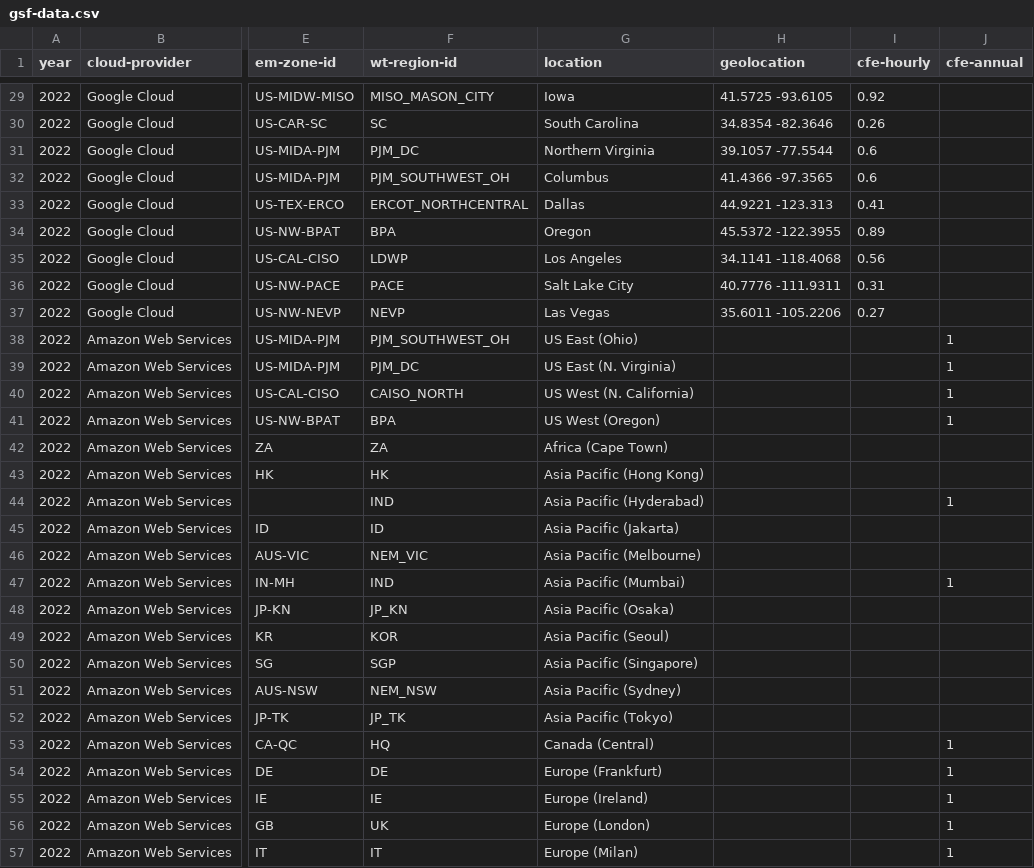
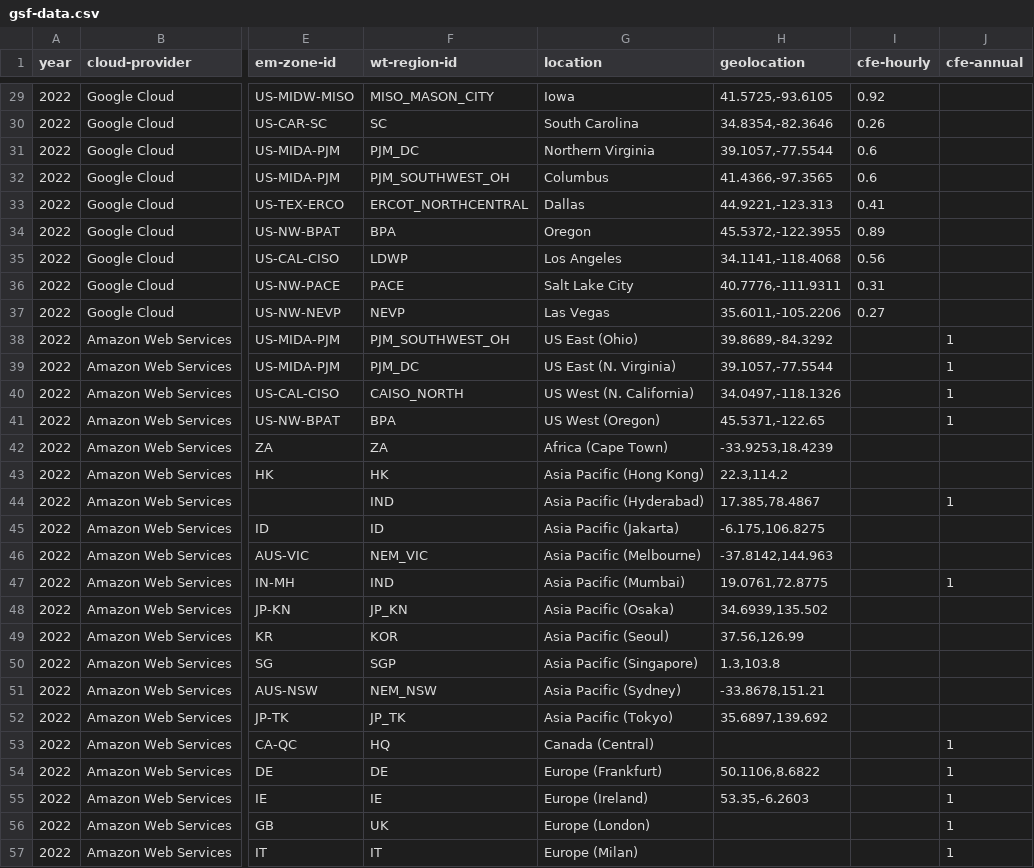
Before and after one commit to Green-Software-Foundation/if-plugins, a CSV file: src/lib/cloud-instance-metadata/gsf-data.csv, drawn as a sheet; only a part is shown, gaps mark what is left out; the diff covers the shown part only; the diff names each change by its address in the sheet, - before the commit and + after, or states it on an @@ line.

```diff
--- a/src/lib/cloud-instance-metadata/gsf-data.csv
+++ b/src/lib/cloud-instance-metadata/gsf-data.csv
-H29 (geolocation): 41.5725 -93.6105
+H29 (geolocation): 41.5725,-93.6105
-H30 (geolocation): 34.8354 -82.3646
+H30 (geolocation): 34.8354,-82.3646
-H31 (geolocation): 39.1057 -77.5544
+H31 (geolocation): 39.1057,-77.5544
-H32 (geolocation): 41.4366 -97.3565
+H32 (geolocation): 41.4366,-97.3565
-H33 (geolocation): 44.9221 -123.313
+H33 (geolocation): 44.9221,-123.313
-H34 (geolocation): 45.5372 -122.3955
+H34 (geolocation): 45.5372,-122.3955
-H35 (geolocation): 34.1141 -118.4068
+H35 (geolocation): 34.1141,-118.4068
-H36 (geolocation): 40.7776 -111.9311
+H36 (geolocation): 40.7776,-111.9311
-H37 (geolocation): 35.6011 -105.2206
+H37 (geolocation): 35.6011,-105.2206
-H38 (geolocation): (empty)
+H38 (geolocation): 39.8689,-84.3292
-H39 (geolocation): (empty)
+H39 (geolocation): 39.1057,-77.5544
-H40 (geolocation): (empty)
+H40 (geolocation): 34.0497,-118.1326
-H41 (geolocation): (empty)
+H41 (geolocation): 45.5371,-122.65
-H42 (geolocation): (empty)
+H42 (geolocation): -33.9253,18.4239
-H43 (geolocation): (empty)
+H43 (geolocation): 22.3,114.2
-H44 (geolocation): (empty)
+H44 (geolocation): 17.385,78.4867
-H45 (geolocation): (empty)
+H45 (geolocation): -6.175,106.8275
-H46 (geolocation): (empty)
+H46 (geolocation): -37.8142,144.963
-H47 (geolocation): (empty)
+H47 (geolocation): 19.0761,72.8775
-H48 (geolocation): (empty)
+H48 (geolocation): 34.6939,135.502
-H49 (geolocation): (empty)
+H49 (geolocation): 37.56,126.99
-H50 (geolocation): (empty)
+H50 (geolocation): 1.3,103.8
-H51 (geolocation): (empty)
+H51 (geolocation): -33.8678,151.21
-H52 (geolocation): (empty)
+H52 (geolocation): 35.6897,139.692
-H54 (geolocation): (empty)
+H54 (geolocation): 50.1106,8.6822
-H55 (geolocation): (empty)
+H55 (geolocation): 53.35,-6.2603
```
Also changed, not shown: 27 edited cells elsewhere in this file.
